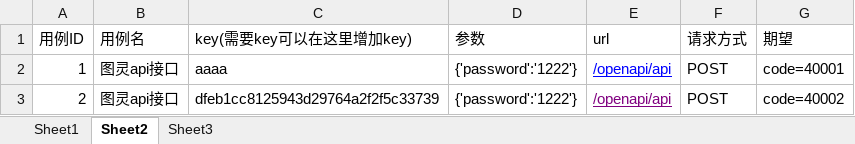
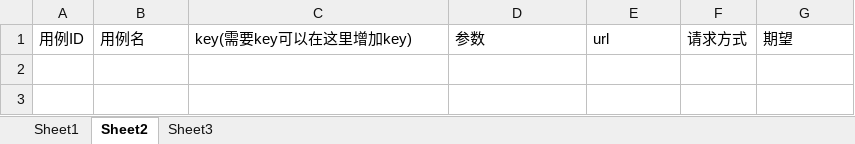
Before and after one commit to jiaheqi/Pure-InterfaceTest-python, an Excel workbook: test_case_data/case.xlsx, sheet Sheet2, drawn as a sheet; values as stored, in another font and other column widths than the file's, no borders; the diff names each change by its address in the sheet, - before the commit and + after, or states it on an @@ line.

```diff
--- a/test_case_data/case.xlsx (sheet Sheet2)
+++ b/test_case_data/case.xlsx (sheet Sheet2)
-row 2: 1 | 图灵api接口 | aaaa | {'password':'1222'} | /openapi/api | POST | code=40001
-row 3: 2 | 图灵api接口 | dfeb1cc8125943d29764a2f2f5c33739 | {'password':'1222'} | /openapi/api | POST | code=40002
```
Also changed, not shown: sheet Sheet1, 27 other files.
